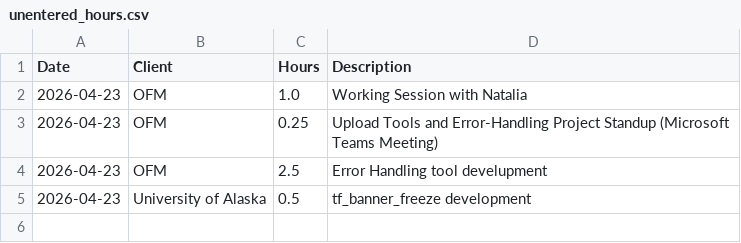
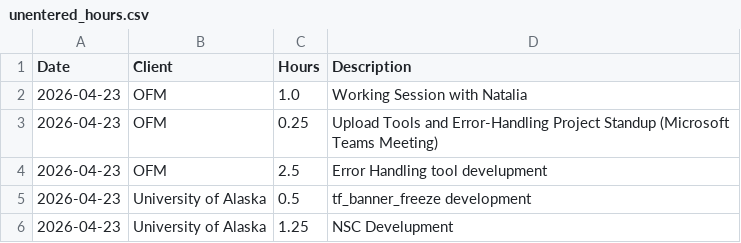
Before and after one commit to cole-nash-plante/hours_app, a CSV file: data/unentered_hours.csv, drawn as a sheet; the diff names each change by its address in the sheet, - before the commit and + after, or states it on an @@ line.

Commit message:
Added new unentered hours

```diff
--- a/data/unentered_hours.csv
+++ b/data/unentered_hours.csv
+row 6: 2026-04-23 | University of Alaska | 1.25 | NSC Develupment
```
